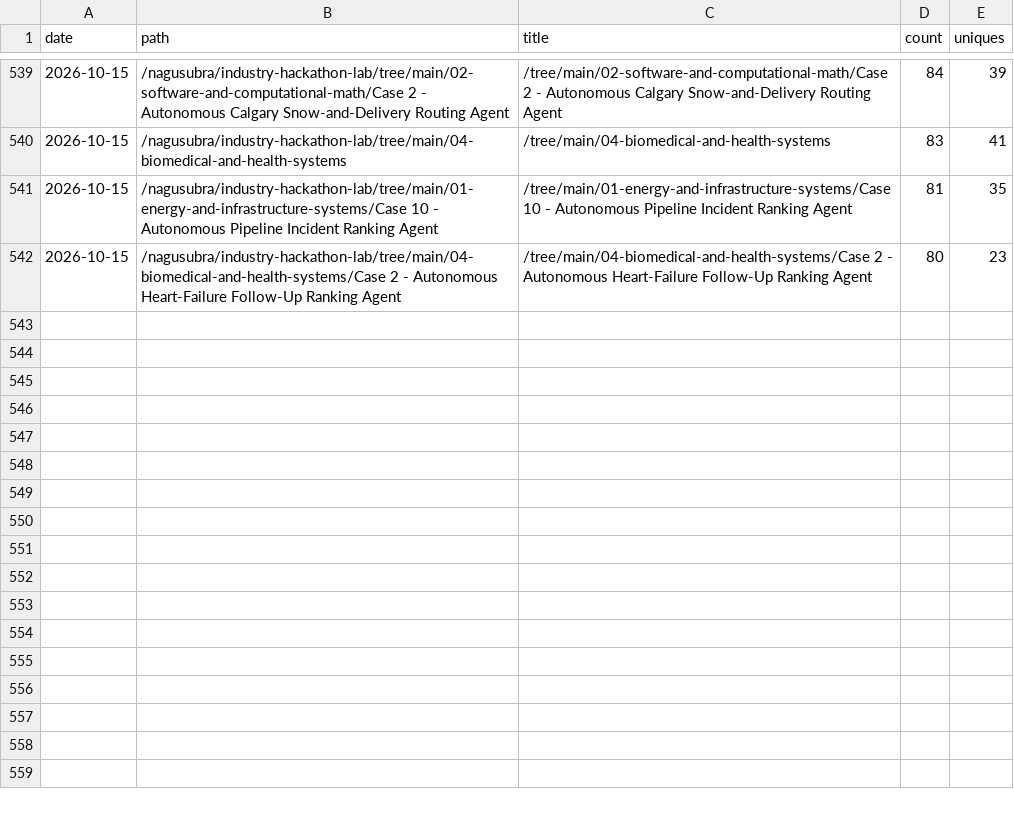
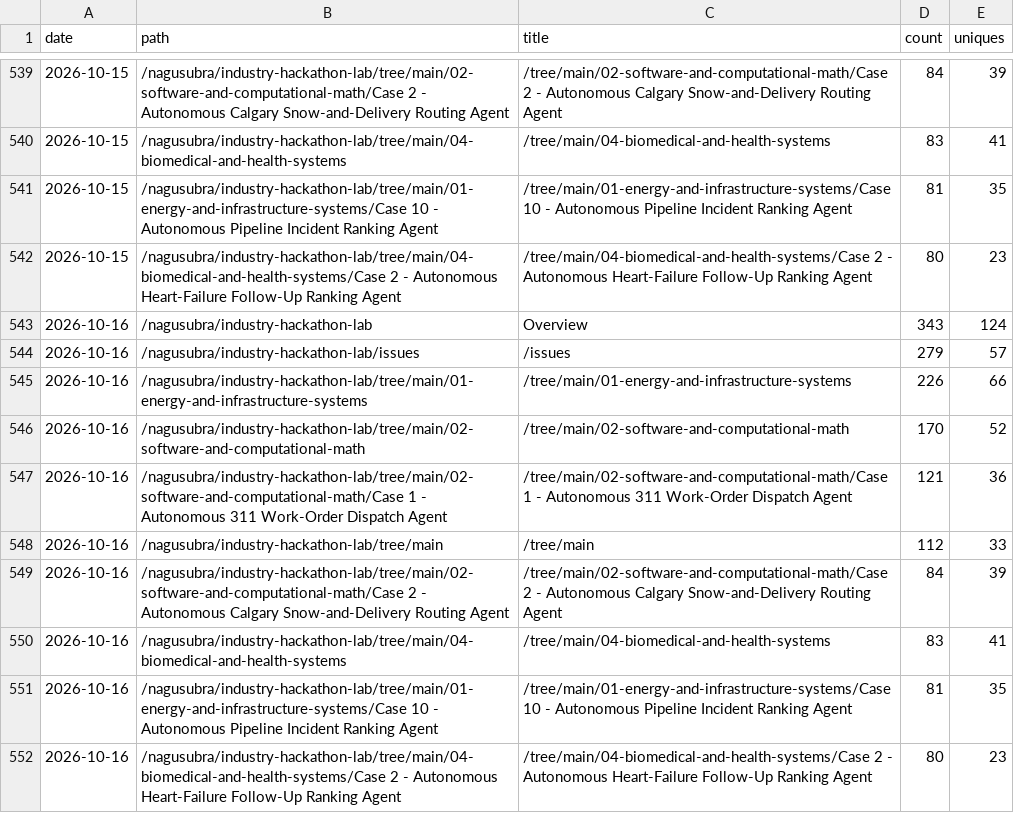
Before and after one commit to nagusubra/traffic, a CSV file: .metrics/data/industry-hackathon-lab/paths.csv, drawn as a sheet; only a part is shown, gaps mark what is left out; the diff names each change by its address in the sheet, - before the commit and + after, or states it on an @@ line.

```diff
--- a/.metrics/data/industry-hackathon-lab/paths.csv
+++ b/.metrics/data/industry-hackathon-lab/paths.csv
+row 543: 2026-10-16 | /nagusubra/industry-hackathon-lab | Overview | 343 | 124
+row 544: 2026-10-16 | /nagusubra/industry-hackathon-lab/issues | /issues | 279 | 57
+row 545: 2026-10-16 | /nagusubra/industry-hackathon-lab/tree/main/01-energy-and-infrastructure-systems | /tree/main/01-energy-and-infrastructure-systems | 226 | 66
+row 546: 2026-10-16 | /nagusubra/industry-hackathon-lab/tree/main/02-software-and-computational-math | /tree/main/02-software-and-computational-math | 170 | 52
+row 547: 2026-10-16 | /nagusubra/industry-hackathon-lab/tree/main/02-software-and-computational-math/Case 1 - Autonomous 311 Work-Order Dispatch Agent | /tree/main/02-software-and-computational-math/Case 1 - Autonomous 311 Work-Order Dispatch Agent | 121 | 36
+row 548: 2026-10-16 | /nagusubra/industry-hackathon-lab/tree/main | /tree/main | 112 | 33
+row 549: 2026-10-16 | /nagusubra/industry-hackathon-lab/tree/main/02-software-and-computational-math/Case 2 - Autonomous Calgary Snow-and-Delivery Routing Agent | /tree/main/02-software-and-computational-math/Case 2 - Autonomous Calgary Snow-and-Delivery Routing Agent | 84 | 39
+row 550: 2026-10-16 | /nagusubra/industry-hackathon-lab/tree/main/04-biomedical-and-health-systems | /tree/main/04-biomedical-and-health-systems | 83 | 41
+row 551: 2026-10-16 | /nagusubra/industry-hackathon-lab/tree/main/01-energy-and-infrastructure-systems/Case 10 - Autonomous Pipeline Incident Ranking Agent | /tree/main/01-energy-and-infrastructure-systems/Case 10 - Autonomous Pipeline Incident Ranking Agent | 81 | 35
+row 552: 2026-10-16 | /nagusubra/industry-hackathon-lab/tree/main/04-biomedical-and-health-systems/Case 2 - Autonomous Heart-Failure Follow-Up Ranking Agent | /tree/main/04-biomedical-and-health-systems/Case 2 - Autonomous Heart-Failure Follow-Up Ranking Agent | 80 | 23
```
Also changed, not shown: .metrics/data/AI-customer-counter/paths.csv, .metrics/data/duvals_triangle_plotter/paths.csv, 18 other files.
